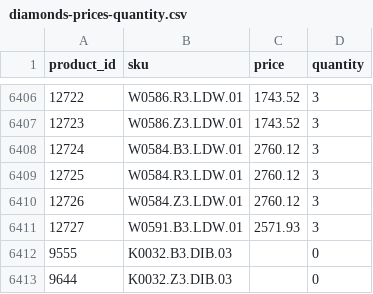
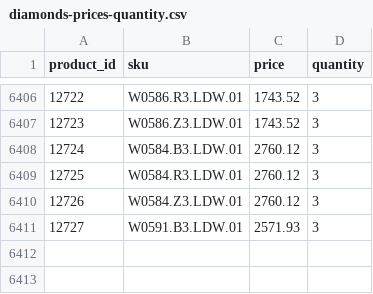
Before and after one commit to G-LOVRIN/BestDiamonds-CSV, a CSV file: diamonds-prices-quantity.csv, drawn as a sheet; only a part is shown, gaps mark what is left out; the diff names each change by its address in the sheet, - before the commit and + after, or states it on an @@ line.

```diff
--- a/diamonds-prices-quantity.csv
+++ b/diamonds-prices-quantity.csv
-row 6412: 9555 | K0032.B3.DIB.03 |  | 0
-row 6413: 9644 | K0032.Z3.DIB.03 |  | 0
```
